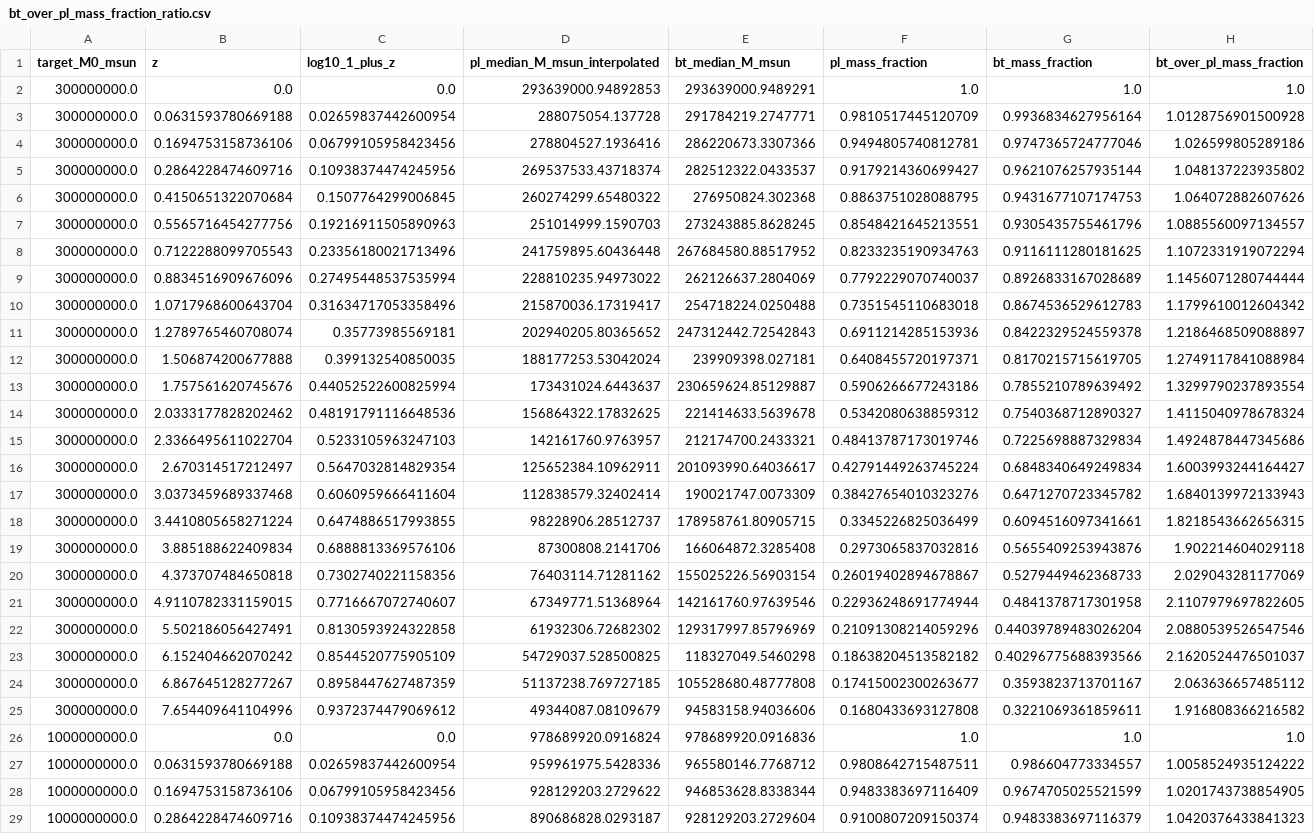
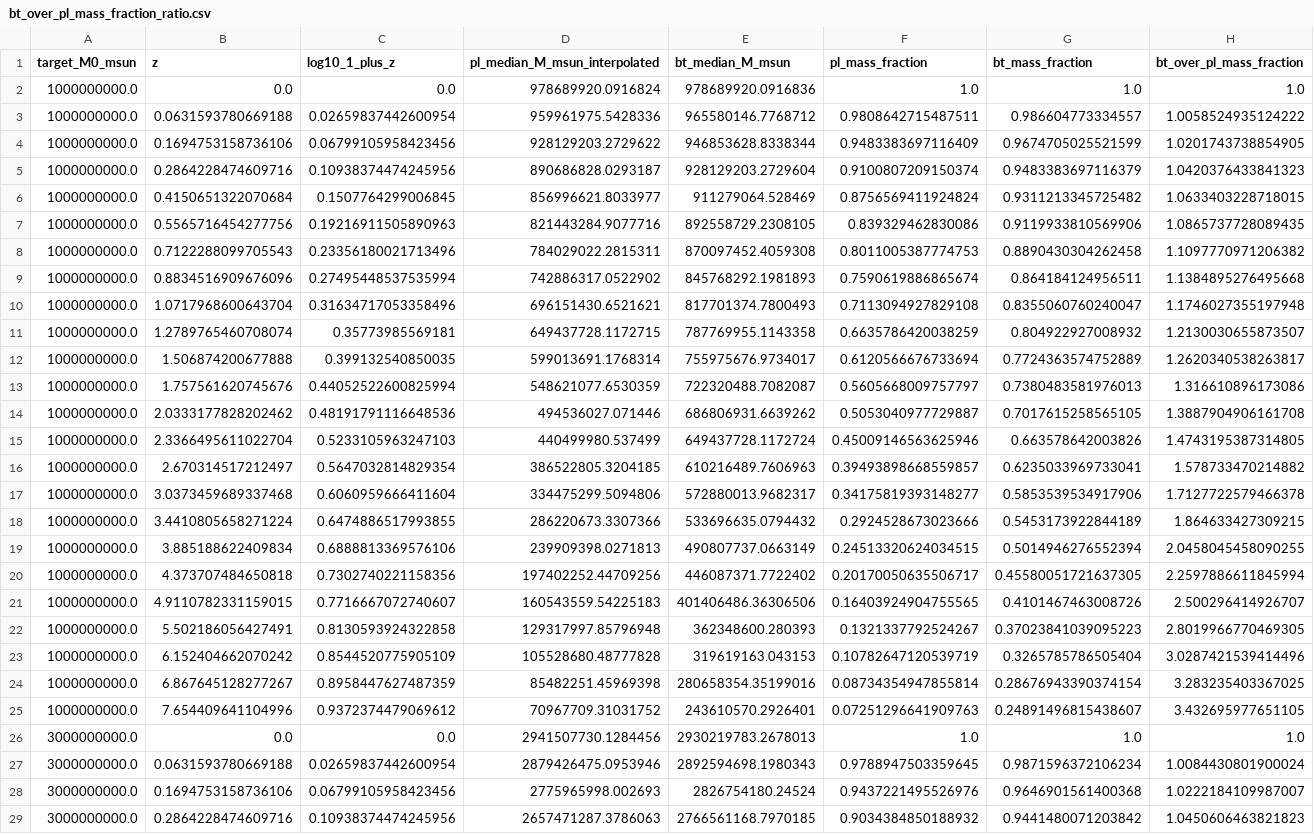
Before and after one commit to HainaHuang729/nonlinear-evolution-of-cosmological-structures-with-enhanced-primordial-power-spectrum, a CSV file: public_data/figure_data/mass_assembly_history/bt_over_pl_mass_fraction_ratio.csv, drawn as a sheet; only a part is shown; the shorter side is filled out with more unchanged rows; the diff names each change by its address in the sheet, - before the commit and + after, or states it on an @@ line.

Commit message:
Update manuscript figures and power-spectrum limits

```diff
--- a/public_data/figure_data/mass_assembly_history/bt_over_pl_mass_fraction_ratio.csv
+++ b/public_data/figure_data/mass_assembly_history/bt_over_pl_mass_fraction_ratio.csv
-row 2: 300000000.0 | 0.0 | 0.0 | 293639000.94892853 | 293639000.9489291 | 1.0 | 1.0 | 1.0
-row 3: 300000000.0 | 0.0631593780669188 | 0.02659837442600954 | 288075054.137728 | 291784219.2747771 | 0.9810517445120709 | 0.9936834627956164 | 1.0128756901500928
-row 4: 300000000.0 | 0.1694753158736106 | 0.06799105958423456 | 278804527.1936416 | 286220673.3307366 | 0.9494805740812781 | 0.9747365724777046 | 1.026599805289186
-row 5: 300000000.0 | 0.2864228474609716 | 0.10938374474245956 | 269537533.43718374 | 282512322.0433537 | 0.9179214360699427 | 0.9621076257935144 | 1.048137223935802
-row 6: 300000000.0 | 0.4150651322070684 | 0.1507764299006845 | 260274299.65480322 | 276950824.302368 | 0.8863751028088795 | 0.9431677107174753 | 1.064072882607626
-row 7: 300000000.0 | 0.5565716454277756 | 0.19216911505890963 | 251014999.1590703 | 273243885.8628245 | 0.8548421645213551 | 0.9305435755461796 | 1.0885560097134557
-row 8: 300000000.0 | 0.7122288099705543 | 0.23356180021713496 | 241759895.60436448 | 267684580.88517952 | 0.8233235190934763 | 0.9116111280181625 | 1.1072331919072294
-row 9: 300000000.0 | 0.8834516909676096 | 0.27495448537535994 | 228810235.94973022 | 262126637.2804069 | 0.7792229070740037 | 0.8926833167028689 | 1.1456071280744444
-row 10: 300000000.0 | 1.0717968600643704 | 0.31634717053358496 | 215870036.17319417 | 254718224.0250488 | 0.7351545110683018 | 0.8674536529612783 | 1.1799610012604342
-row 11: 300000000.0 | 1.2789765460708074 | 0.35773985569181 | 202940205.80365652 | 247312442.72542843 | 0.6911214285153936 | 0.8422329524559378 | 1.2186468509088897
-row 12: 300000000.0 | 1.506874200677888 | 0.399132540850035 | 188177253.53042024 | 239909398.027181 | 0.6408455720197371 | 0.8170215715619705 | 1.2749117841088984
-row 13: 300000000.0 | 1.757561620745676 | 0.44052522600825994 | 173431024.6443637 | 230659624.85129887 | 0.5906266677243186 | 0.7855210789639492 | 1.3299790237893554
-row 14: 300000000.0 | 2.0333177828202462 | 0.48191791116648536 | 156864322.17832625 | 221414633.5639678 | 0.5342080638859312 | 0.7540368712890327 | 1.4115040978678324
-row 15: 300000000.0 | 2.3366495611022704 | 0.5233105963247103 | 142161760.9763957 | 212174700.2433321 | 0.48413787173019746 | 0.7225698887329834 | 1.4924878447345686
-row 16: 300000000.0 | 2.670314517212497 | 0.5647032814829354 | 125652384.10962911 | 201093990.64036617 | 0.42791449263745224 | 0.6848340649249834 | 1.6003993244164427
-row 17: 300000000.0 | 3.0373459689337468 | 0.6060959666411604 | 112838579.32402414 | 190021747.0073309 | 0.38427654010323276 | 0.6471270723345782 | 1.6840139972133943
-row 18: 300000000.0 | 3.4410805658271224 | 0.6474886517993855 | 98228906.28512737 | 178958761.80905715 | 0.3345226825036499 | 0.6094516097341661 | 1.8218543662656315
-row 19: 300000000.0 | 3.885188622409834 | 0.6888813369576106 | 87300808.2141706 | 166064872.3285408 | 0.2973065837032816 | 0.5655409253943876 | 1.902214604029118
-row 20: 300000000.0 | 4.373707484650818 | 0.7302740221158356 | 76403114.71281162 | 155025226.56903154 | 0.26019402894678867 | 0.5279449462368733 | 2.029043281177069
-row 21: 300000000.0 | 4.9110782331159015 | 0.7716667072740607 | 67349771.51368964 | 142161760.97639546 | 0.22936248691774944 | 0.4841378717301958 | 2.1107979697822605
-row 22: 300000000.0 | 5.502186056427491 | 0.8130593924322858 | 61932306.72682302 | 129317997.85796969 | 0.21091308214059296 | 0.44039789483026204 | 2.0880539526547546
-row 23: 300000000.0 | 6.152404662070242 | 0.8544520775905109 | 54729037.528500825 | 118327049.5460298 | 0.18638204513582182 | 0.40296775688393566 | 2.1620524476501037
-row 24: 300000000.0 | 6.867645128277267 | 0.8958447627487359 | 51137238.769727185 | 105528680.48777808 | 0.17415002300263677 | 0.3593823713701167 | 2.063636657485112
-row 25: 300000000.0 | 7.654409641104996 | 0.9372374479069612 | 49344087.08109679 | 94583158.94036606 | 0.1680433693127808 | 0.3221069361859611 | 1.916808366216582
```
Also changed, not shown: 11 other files.
